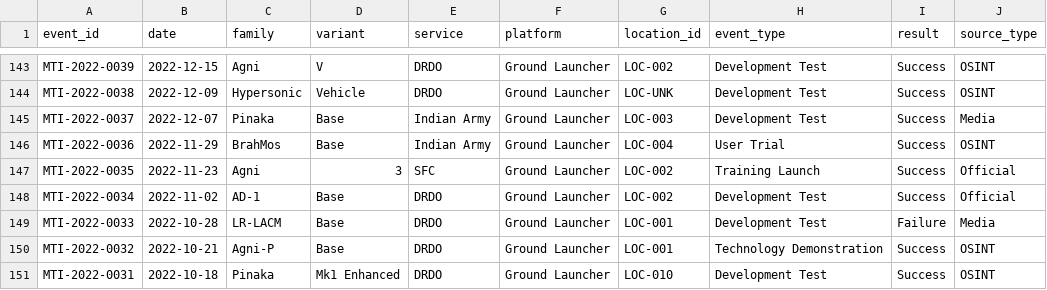
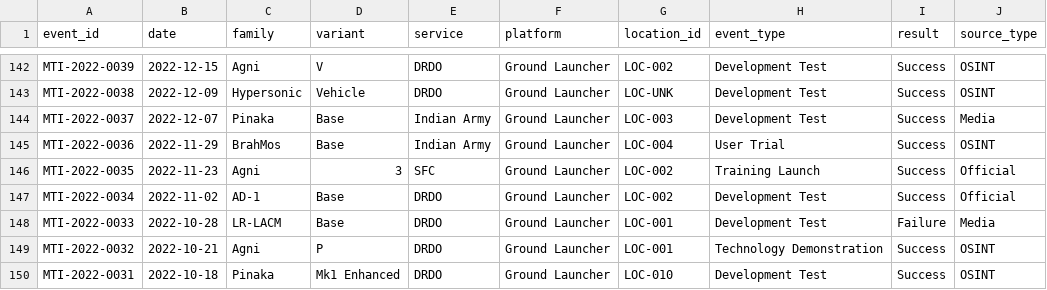
Before and after one commit to SIERRA711/indian-missile-test-tracker, a CSV file: normalized_missiles.csv, drawn as a sheet; only a part is shown, gaps mark what is left out; addresses are those after the commit; the diff covers the shown part only; the diff names each change by its address in the sheet, - before the commit and + after, or states it on an @@ line.

Commit message:
fix: batch corrections for K-15, SAAW, Milan, Agni-P, and Rudram
- K-15: Normalized variant SLBM -> Base (SLBM is the category, not variant).
- SAAW: Fixed platform Ground Launcher -> Airborne Platform.
- Milan: Removed from tracking per request.
- Agni-P: Merged back into Agni family (variant P) instead of tracking as separate family.
- Rudram: Reclassified from Air-Launched Cruise to new 'Anti-Radiation' category (ARM).

```diff
--- a/normalized_missiles.csv
+++ b/normalized_missiles.csv
-C149 (family): Agni-P
+C149 (family): Agni
-D149 (variant): Base
+D149 (variant): P
```
Also changed, not shown: 1 removed row and 14 edited cells elsewhere in this file, 2 other files.
